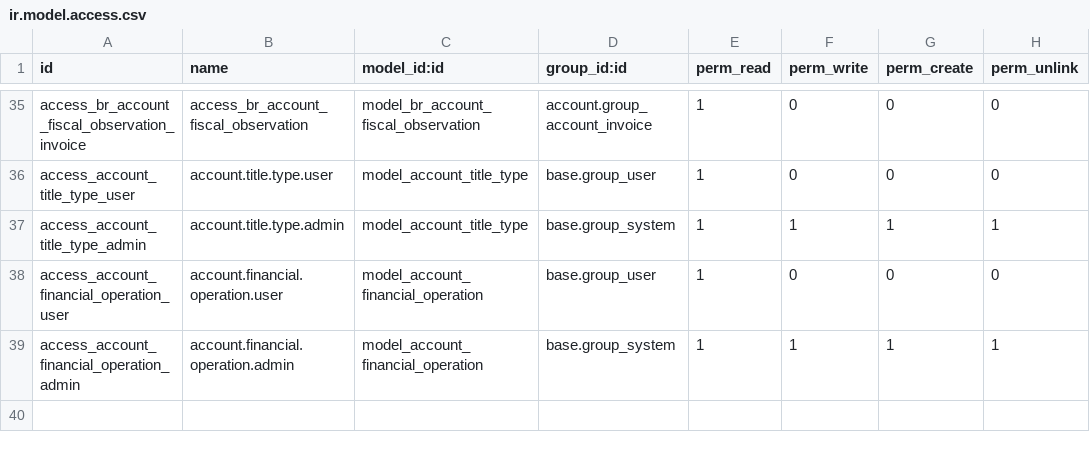
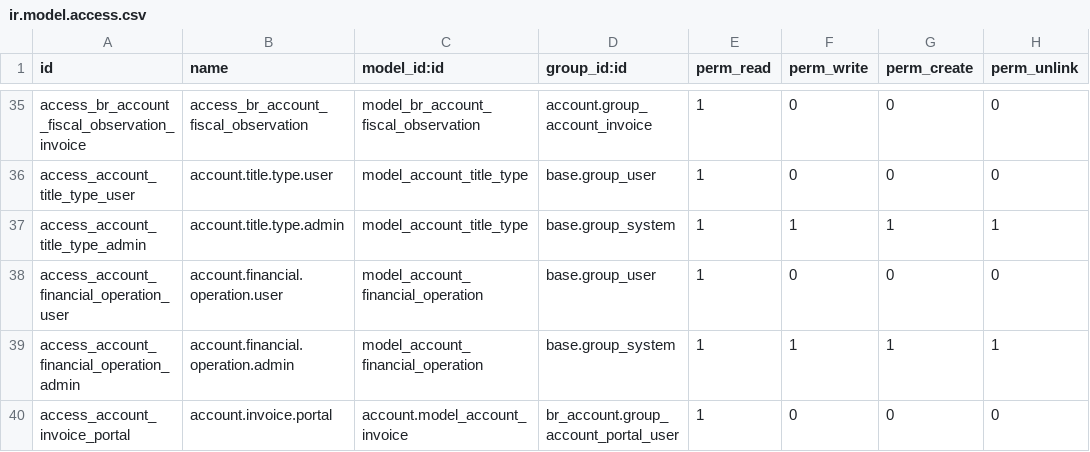
Before and after one commit to sasakuma/odoo-brasil-addons, a CSV file: br_account/security/ir.model.access.csv, drawn as a sheet; only a part is shown, gaps mark what is left out; the diff names each change by its address in the sheet, - before the commit and + after, or states it on an @@ line.

Commit message:
[REF] Cria grupo financeiro para portal
Grupo irá exibir servirá para exibir faturas diretamente ligadas(partner_id da fatura) ao usuário logado

```diff
--- a/br_account/security/ir.model.access.csv
+++ b/br_account/security/ir.model.access.csv
+row 40: access_account_invoice_portal | account.invoice.portal | account.model_account_invoice | br_account.group_account_portal_user | 1 | 0 | 0 | 0
```
Also changed, not shown: 2 other files.
